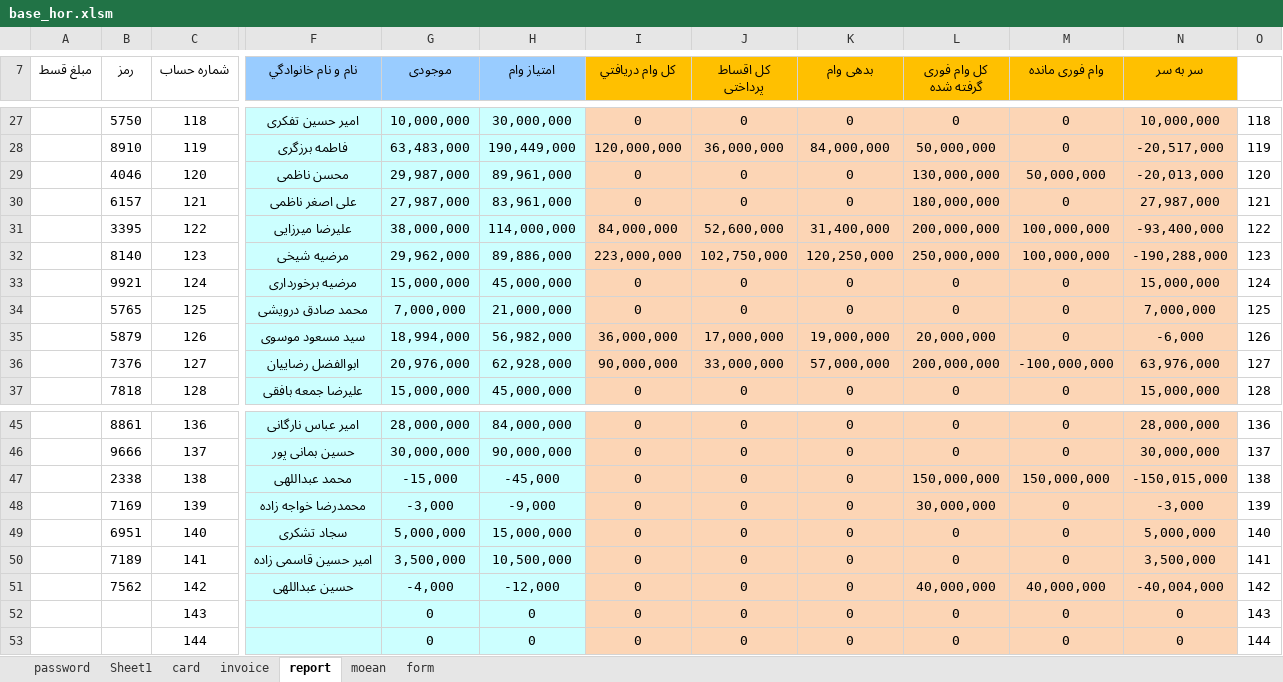
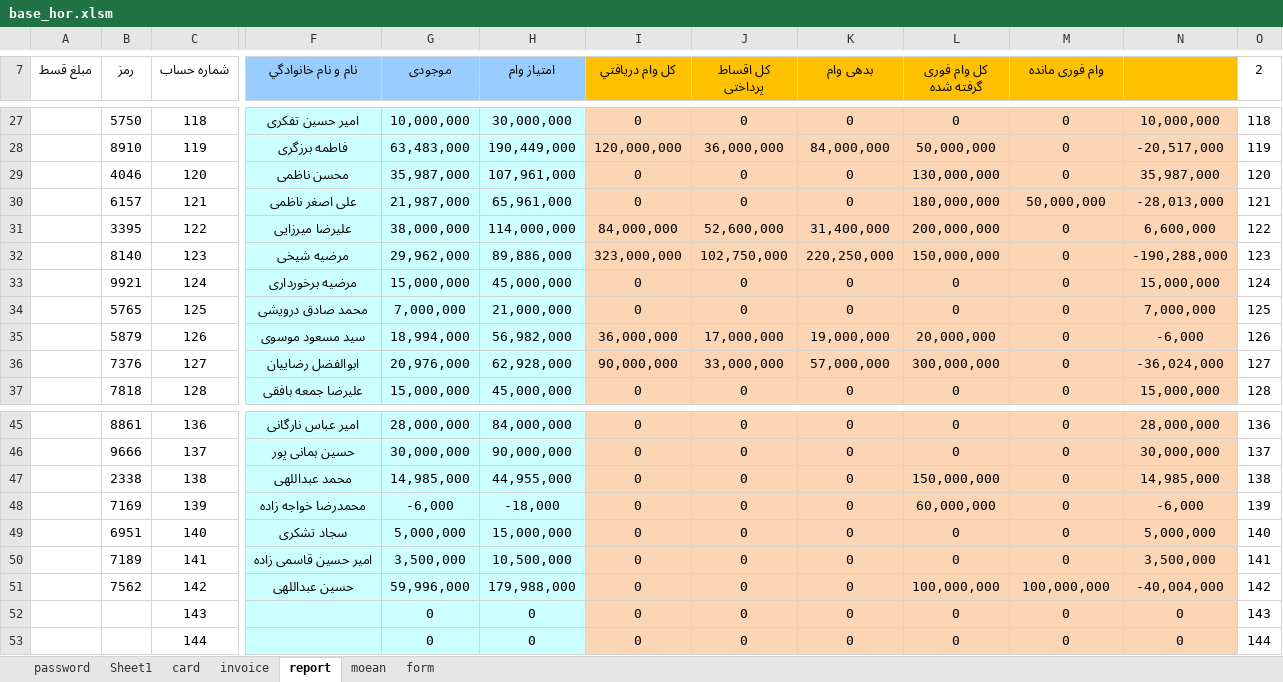
Before and after one commit to 300000rb/sandogh-app, an Excel workbook: base_hor.xlsm, sheet report, drawn as a sheet; only a part is shown, gaps mark what is left out; values as stored, in another font and other column widths than the file's, no borders; conditional formats and table styles not drawn; the diff covers the shown part only; the diff names each change by its address in the sheet, - before the commit and + after, or states it on an @@ line.

```diff
--- a/base_hor.xlsm (sheet report)
+++ b/base_hor.xlsm (sheet report)
-N7: سر به سر
+N7: (empty)
-O7: (empty)
+O7: 2
-G29 (موجودی): 29,987,000
+G29 (موجودی): 35,987,000
-H29 (امتیاز وام): 89,961,000
+H29 (امتیاز وام): 107,961,000
-M29 (وام فوری مانده): 50,000,000
+M29 (وام فوری مانده): 0
-N29: -20,013,000
+N29: 35,987,000
-G30 (موجودی): 27,987,000
+G30 (موجودی): 21,987,000
-H30 (امتیاز وام): 83,961,000
+H30 (امتیاز وام): 65,961,000
-M30 (وام فوری مانده): 0
+M30 (وام فوری مانده): 50,000,000
-N30: 27,987,000
+N30: -28,013,000
-M31:M32 (وام فوری مانده): 100,000,000
+M31:M32 (وام فوری مانده): 0
-N31: -93,400,000
+N31: 6,600,000
-I32 (كل وام دريافتي): 223,000,000
+I32 (كل وام دريافتي): 323,000,000
-K32 (بدهی وام): 120,250,000
+K32 (بدهی وام): 220,250,000
-L32 (کل وام فوری گرفته شده): 250,000,000
+L32 (کل وام فوری گرفته شده): 150,000,000
-L36 (کل وام فوری گرفته شده): 200,000,000
+L36 (کل وام فوری گرفته شده): 300,000,000
-M36 (وام فوری مانده): -100,000,000
+M36 (وام فوری مانده): 0
-N36: 63,976,000
+N36: -36,024,000
-G47 (موجودی): -15,000
+G47 (موجودی): 14,985,000
-H47 (امتیاز وام): -45,000
+H47 (امتیاز وام): 44,955,000
-M47 (وام فوری مانده): 150,000,000
+M47 (وام فوری مانده): 0
-N47: -150,015,000
+N47: 14,985,000
-G48 (موجودی): -3,000
+G48 (موجودی): -6,000
-H48 (امتیاز وام): -9,000
+H48 (امتیاز وام): -18,000
-L48 (کل وام فوری گرفته شده): 30,000,000
+L48 (کل وام فوری گرفته شده): 60,000,000
-N48: -3,000
+N48: -6,000
-G51 (موجودی): -4,000
+G51 (موجودی): 59,996,000
-H51 (امتیاز وام): -12,000
+H51 (امتیاز وام): 179,988,000
-L51 (کل وام فوری گرفته شده): 40,000,000
+L51 (کل وام فوری گرفته شده): 100,000,000
-M51 (وام فوری مانده): 40,000,000
+M51 (وام فوری مانده): 100,000,000
```
Also changed, not shown: 10 edited cells elsewhere in this sheet, sheet invoice, sheet moean, formulas that keep their value, charts or pictures, 1 other file.
